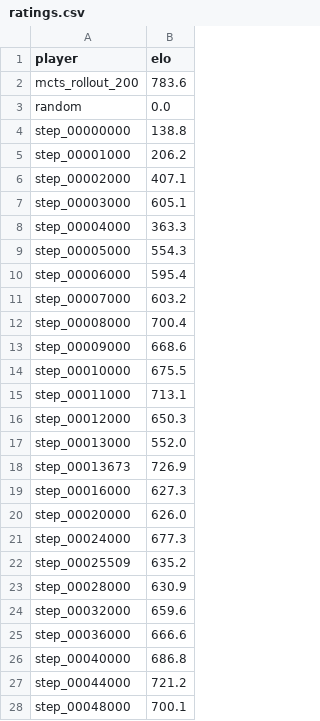
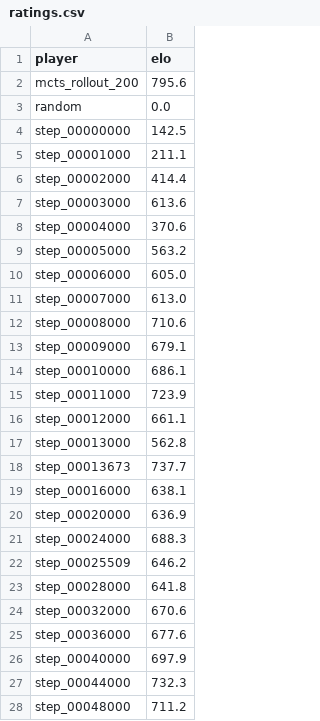
Before and after one commit to armandli/alphago_zero, a CSV file: data/muzero_9x9/eval/ratings.csv, drawn as a sheet; only a part is shown; the diff covers the shown part only.

```diff
--- a/data/muzero_9x9/eval/ratings.csv
+++ b/data/muzero_9x9/eval/ratings.csv
@@ -1,28 +1,28 @@
 player,elo
-mcts_rollout_200,783.6
+mcts_rollout_200,795.6
 random,0.0
-step_00000000,138.8
-step_00001000,206.2
-step_00002000,407.1
-step_00003000,605.1
-step_00004000,363.3
-step_00005000,554.3
-step_00006000,595.4
-step_00007000,603.2
-step_00008000,700.4
-step_00009000,668.6
-step_00010000,675.5
-step_00011000,713.1
-step_00012000,650.3
-step_00013000,552.0
-step_00013673,726.9
-step_00016000,627.3
-step_00020000,626.0
-step_00024000,677.3
-step_00025509,635.2
-step_00028000,630.9
-step_00032000,659.6
-step_00036000,666.6
-step_00040000,686.8
-step_00044000,721.2
-step_00048000,700.1
+step_00000000,142.5
+step_00001000,211.1
+step_00002000,414.4
+step_00003000,613.6
+step_00004000,370.6
+step_00005000,563.2
+step_00006000,605.0
+step_00007000,613.0
+step_00008000,710.6
+step_00009000,679.1
+step_00010000,686.1
+step_00011000,723.9
+step_00012000,661.1
+step_00013000,562.8
+step_00013673,737.7
+step_00016000,638.1
+step_00020000,636.9
+step_00024000,688.3
+step_00025509,646.2
+step_00028000,641.8
+step_00032000,670.6
+step_00036000,677.6
+step_00040000,697.9
+step_00044000,732.3
+step_00048000,711.2
```
Also changed, not shown: 35 added rows and 59 edited cells elsewhere in this file, data/muzero_9x9/eval/arena.csv, data/muzero_9x9/eval/results.csv, 32 other files.
